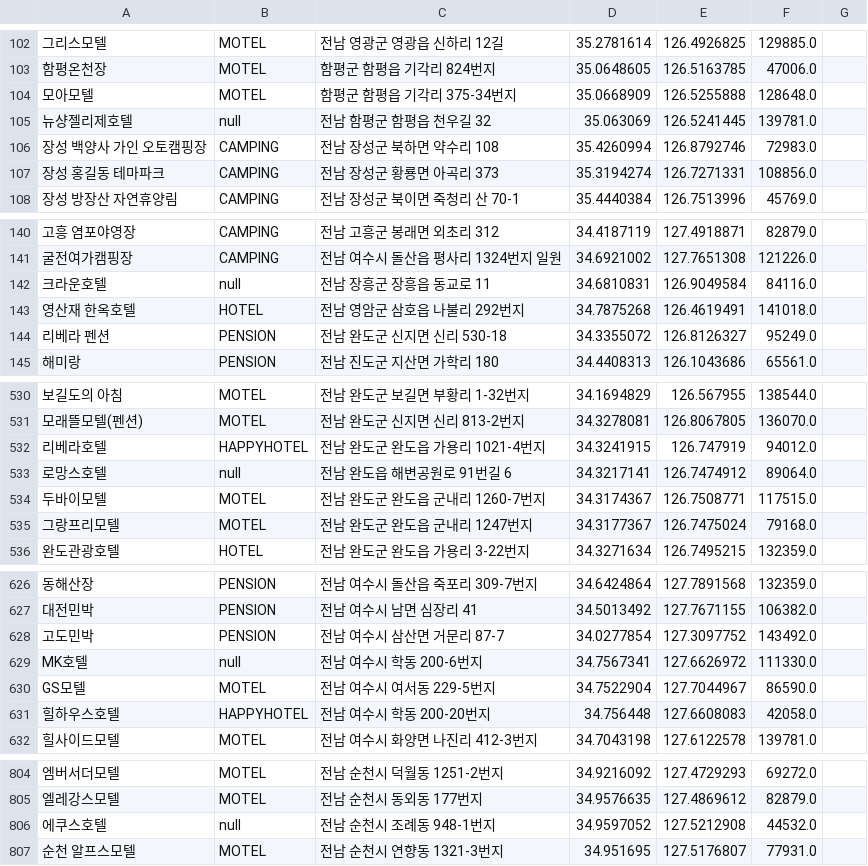
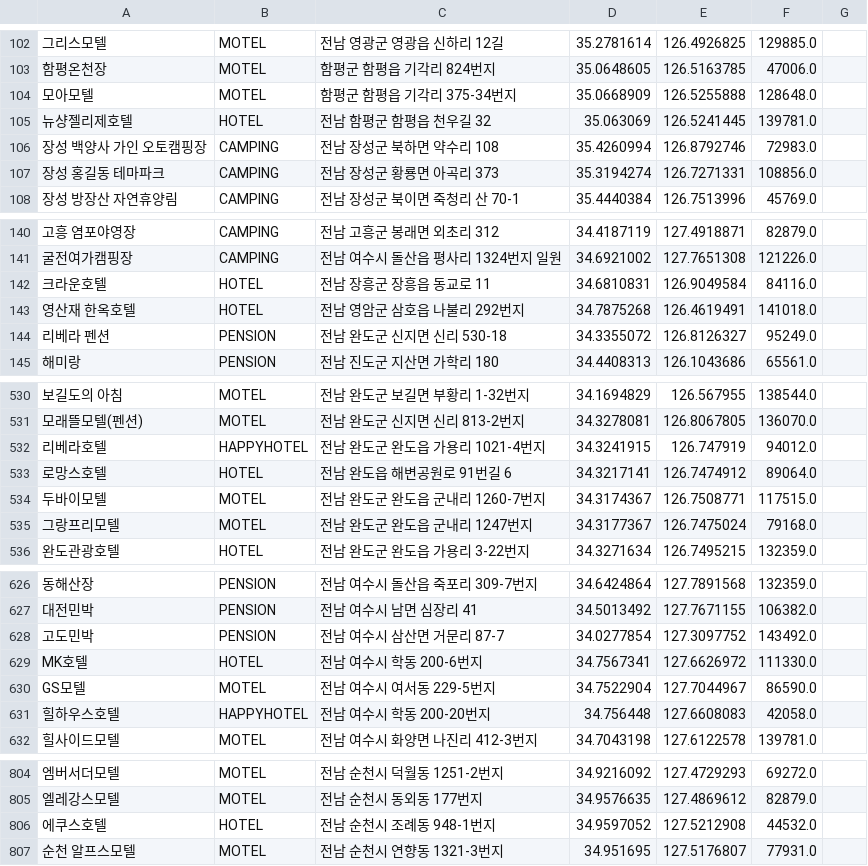
Before and after one commit to codesquad-member-2020/airbnb-01, a CSV file: BE/airbnb/docs/accommodation.csv, drawn as a sheet; only a part is shown, gaps mark what is left out; the diff covers the shown part only; the diff names each change by its address in the sheet, - before the commit and + after, or states it on an @@ line.

Commit message:
[BE] refactor: data 수정
- , 앞뒤로 있던 공백 제거
- 파싱 오류로 인해 type 이 null 인 값 수정

#42

```diff
--- a/BE/airbnb/docs/accommodation.csv
+++ b/BE/airbnb/docs/accommodation.csv
-B105: null
+B105: HOTEL
-B142: null
+B142: HOTEL
-B533: null
+B533: HOTEL
-B629: null
+B629: HOTEL
-B806: null
+B806: HOTEL
```
Also changed, not shown: 2 edited cells elsewhere in this file, 1 other file.
